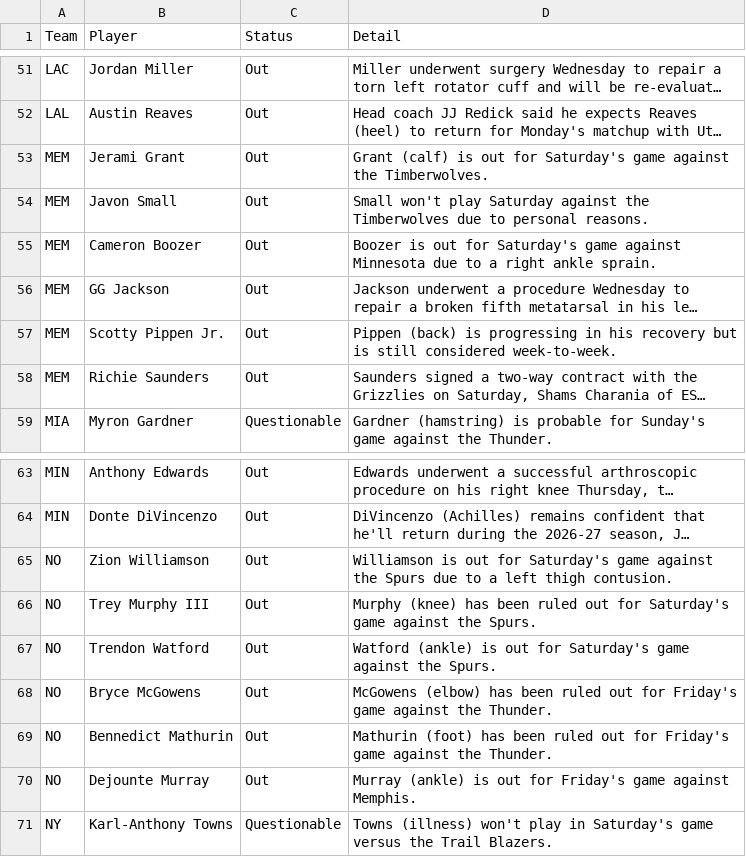
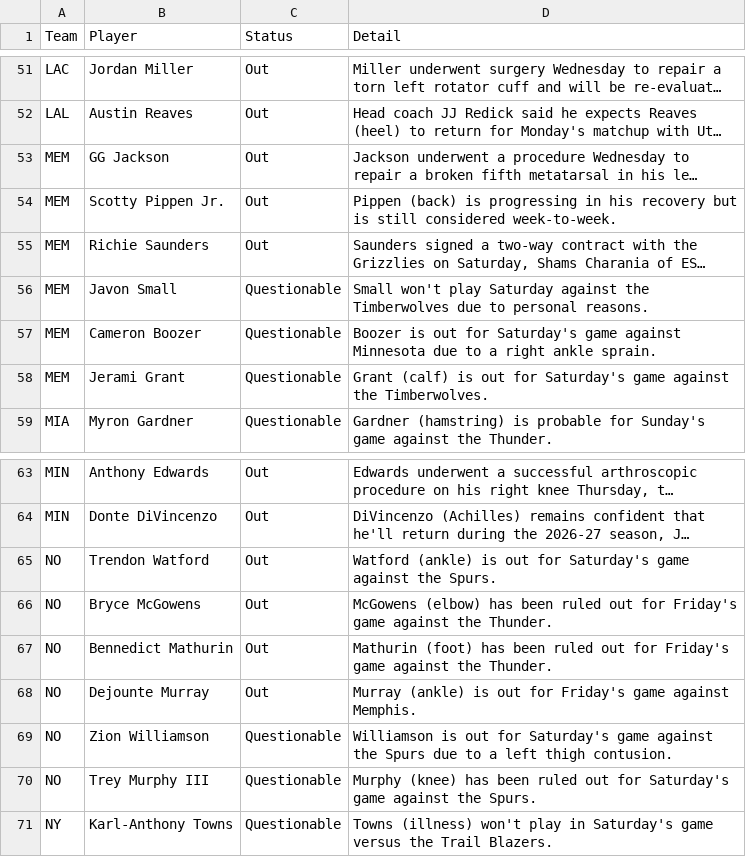
Before and after one commit to ECC370/stats, a CSV file: data/nba_injuries.csv, drawn as a sheet; only a part is shown, gaps mark what is left out; long unchanged cells end in …; removed rows and columns are numbered as before the commit, all else as after; the diff covers the shown part only; the diff names each change by its address in the sheet, - before the commit and + after, or states it on an @@ line.

```diff
--- a/data/nba_injuries.csv
+++ b/data/nba_injuries.csv
-row 53: MEM | Jerami Grant | Out | Grant (calf) is out for Saturday's game against the Timberwolves.
-row 54: MEM | Javon Small | Out | Small won't play Saturday against the Timberwolves due to personal reasons.
-row 55: MEM | Cameron Boozer | Out | Boozer is out for Saturday's game against Minnesota due to a right ankle sprain.
+row 56: MEM | Javon Small | Questionable | Small won't play Saturday against the Timberwolves due to personal reasons.
+row 57: MEM | Cameron Boozer | Questionable | Boozer is out for Saturday's game against Minnesota due to a right ankle sprain.
+row 58: MEM | Jerami Grant | Questionable | Grant (calf) is out for Saturday's game against the Timberwolves.
-row 65: NO | Zion Williamson | Out | Williamson is out for Saturday's game against the Spurs due to a left thigh contusion.
-row 66: NO | Trey Murphy III | Out | Murphy (knee) has been ruled out for Saturday's game against the Spurs.
+row 69: NO | Zion Williamson | Questionable | Williamson is out for Saturday's game against the Spurs due to a left thigh contusion.
+row 70: NO | Trey Murphy III | Questionable | Murphy (knee) has been ruled out for Saturday's game against the Spurs.
```
Also changed, not shown: 6 added rows, 6 removed rows and 2 edited cells elsewhere in this file, data/nba_slate.csv, data/nba_slate_1.csv, 6 other files.
